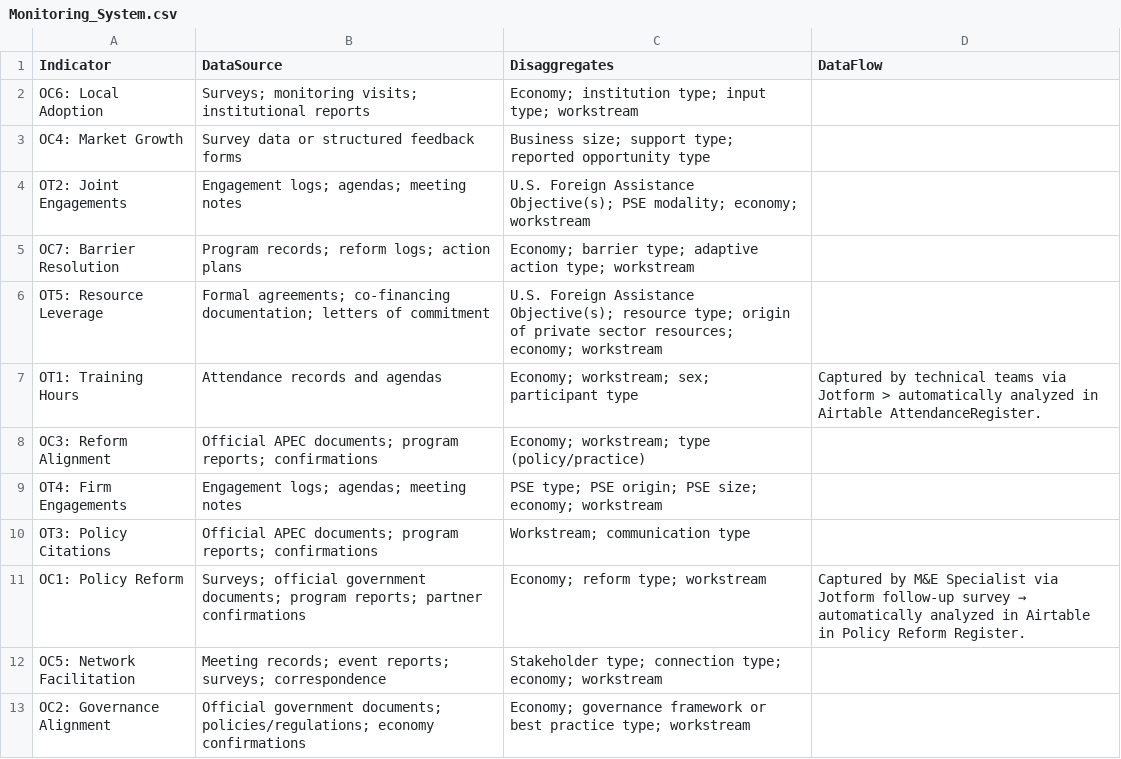
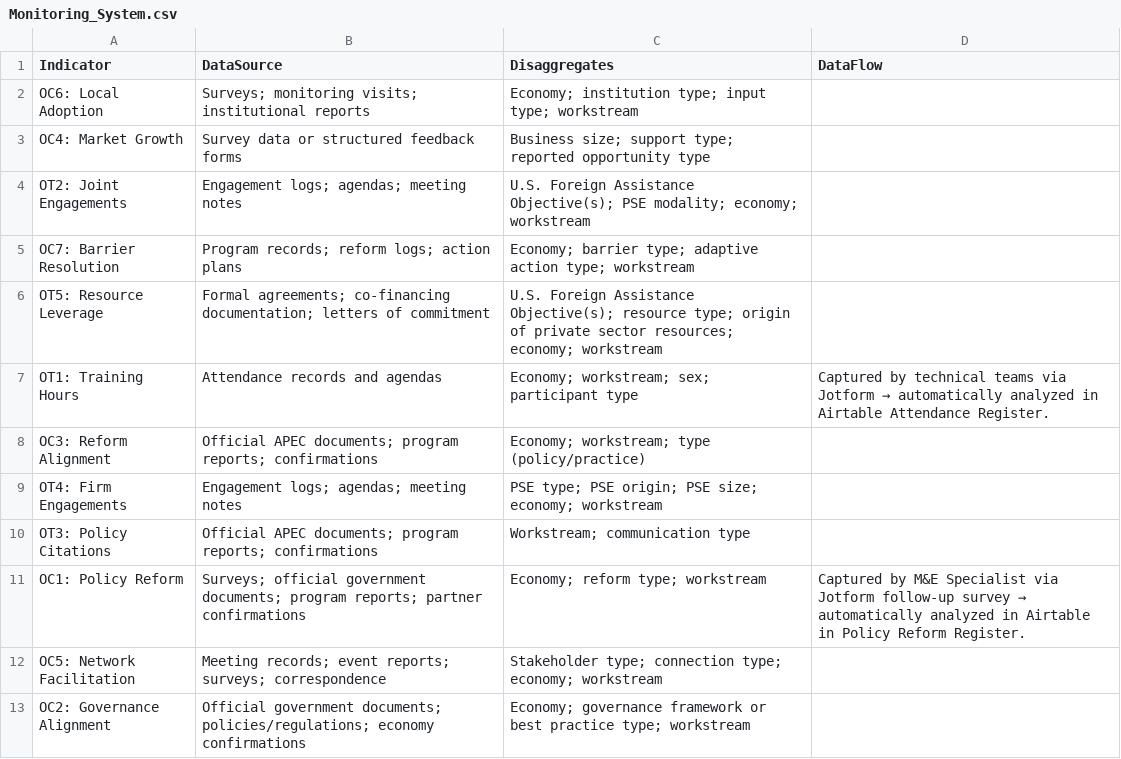
Before and after one commit to usapecrise/US-APEC-RISE-Risk-Monitoring-Suite, a CSV file: Monitoring_System.csv, drawn as a sheet.

```diff
--- a/Monitoring_System.csv
+++ b/Monitoring_System.csv
@@ -6,3 +6,3 @@ OC7: Barrier Resolution,Program records; reform logs; action plans,Economy; barr
 OT5: Resource Leverage,Formal agreements; co-financing documentation; letters of commitment,U.S. Foreign Assistance Objective(s); resource type; origin of private sector resources; economy; workstream,
-OT1: Training Hours,Attendance records and agendas,Economy; workstream; sex; participant type,Captured by technical teams via Jotform > automatically analyzed in Airtable AttendanceRegister.
+OT1: Training Hours,Attendance records and agendas,Economy; workstream; sex; participant type,Captured by technical teams via Jotform → automatically analyzed in Airtable Attendance Register.
 OC3: Reform Alignment,Official APEC documents; program reports; confirmations,Economy; workstream; type (policy/practice),
```
Also changed, not shown: Feedback_Form_Data.csv, Feedback_Form_Data_Long.csv, 17 other files.
